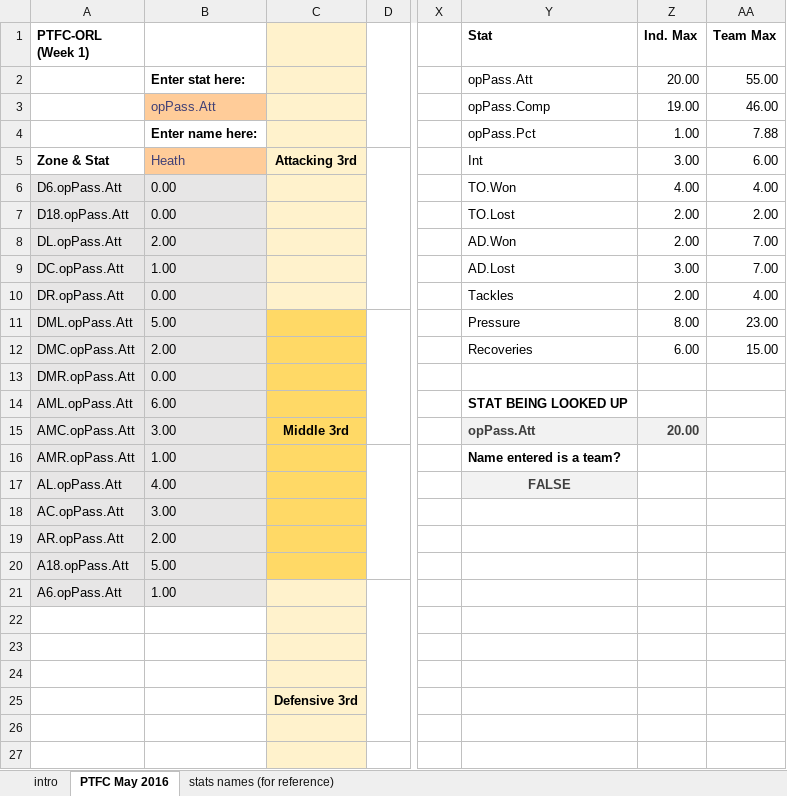
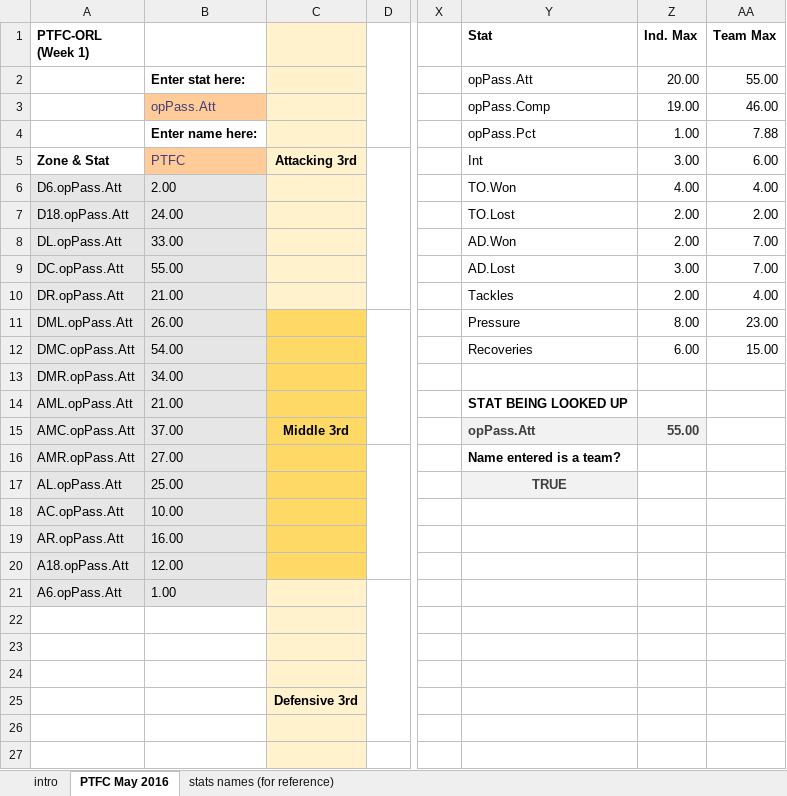
Before and after one commit to alfredomartinezjr/wosostats, an Excel workbook: blog/2016-09-06/ptfc-april-2016-heat-maps.xlsx, sheet PTFC May 2016, drawn as a sheet; only a part is shown, gaps mark what is left out; values as stored, in another font and other column widths than the file's, no borders; conditional formats not drawn; the diff covers the shown part only; the diff names each change by its address in the sheet, - before the commit and + after, or states it on an @@ line.

Commit message:
Fixed formula bug in PTFC-ORL heat map
Was an issue for when you wanted to see heat maps for a team

```diff
--- a/blog/2016-09-06/ptfc-april-2016-heat-maps.xlsx (sheet PTFC May 2016)
+++ b/blog/2016-09-06/ptfc-april-2016-heat-maps.xlsx (sheet PTFC May 2016)
-B5: Heath
+B5: PTFC
-B6: 0.00
+B6: 2.00
-B7: 0.00
+B7: 24.00
-B8: 2.00
+B8: 33.00
-B9: 1.00
+B9: 55.00
-B10: 0.00
+B10: 21.00
-B11: 5.00
+B11: 26.00
-B12: 2.00
+B12: 54.00
-B13: 0.00
+B13: 34.00
-B14: 6.00
+B14: 21.00
-B15: 3.00
+B15: 37.00
-Z15 (Ind. Max): 20.00
+Z15 (Ind. Max): 55.00
-B16: 1.00
+B16: 27.00
-B17: 4.00
+B17: 25.00
-Y17 (Stat): FALSE
+Y17 (Stat): TRUE
-B18: 3.00
+B18: 10.00
-B19: 2.00
+B19: 16.00
-B20: 5.00
+B20: 12.00
```
Also changed, not shown: 36 edited cells elsewhere in this sheet.
